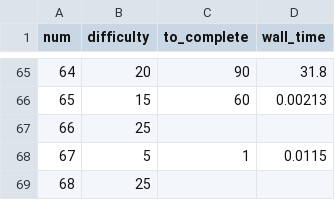
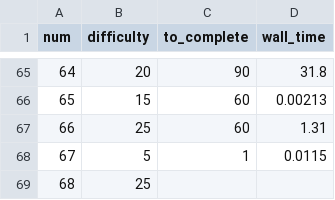
Before and after one commit to domspad/euler, a CSV file: time.csv, drawn as a sheet; only a part is shown, gaps mark what is left out.

```diff
--- a/time.csv
+++ b/time.csv
@@ -66,3 +66,3 @@ num,difficulty,to_complete,wall_time
 65,15,60,0.00213
-66,25,,
+66,25,60,1.31
 67,5,1,0.0115
```
Also changed, not shown: 1 other file.
